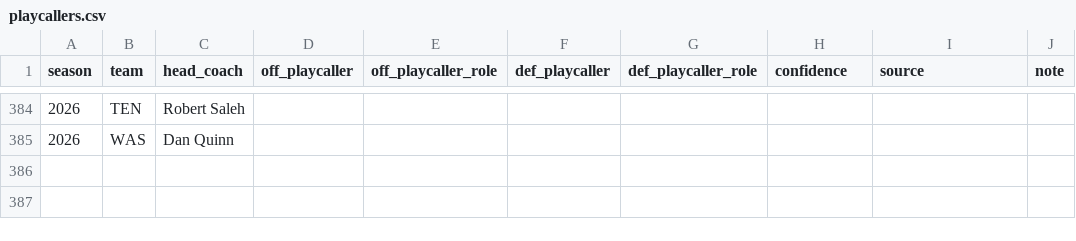
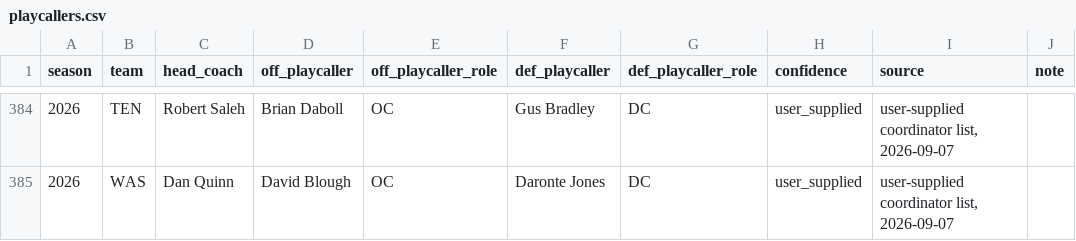
Before and after one commit to maditphillips/The-Delta-Duo, a CSV file: model/config/playcallers.csv, drawn as a sheet; only a part is shown, gaps mark what is left out; the diff covers the shown part only.

```diff
--- a/model/config/playcallers.csv
+++ b/model/config/playcallers.csv
@@ -384,2 +384,2 @@ season,team,head_coach,off_playcaller,off_playcaller_role,def_playcaller,def_pla
-2026,TEN,Robert Saleh,,,,,,,
-2026,WAS,Dan Quinn,,,,,,,
+2026,TEN,Robert Saleh,Brian Daboll,OC,Gus Bradley,DC,user_supplied,"user-supplied coordinator list, 2026-09-07",
+2026,WAS,Dan Quinn,David Blough,OC,Daronte Jones,DC,user_supplied,"user-supplied coordinator list, 2026-09-07",
```
Also changed, not shown: 180 edited cells elsewhere in this file, model/outputs/2026/week-01/wr_ppr.csv, model/outputs/ablation/playcaller_layer_ablation.csv, 19 other files.
